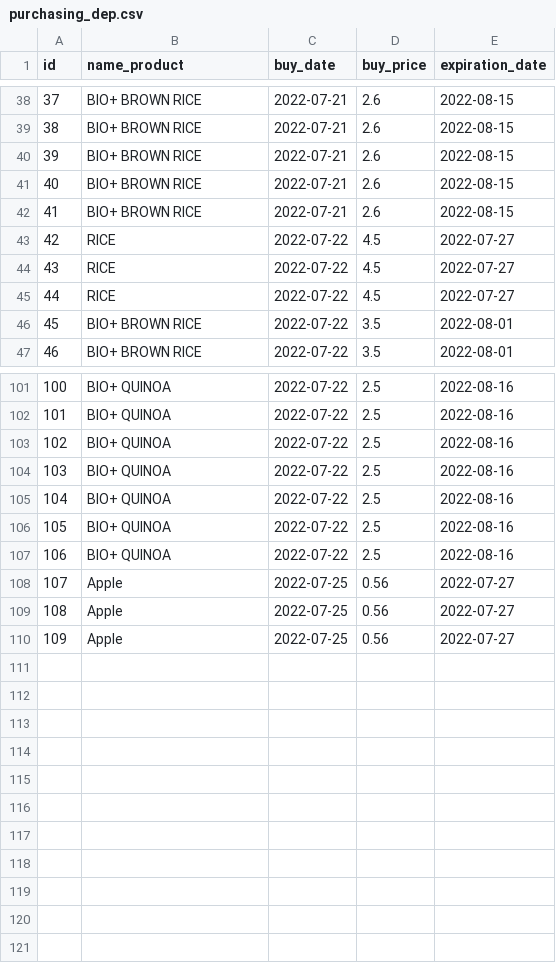
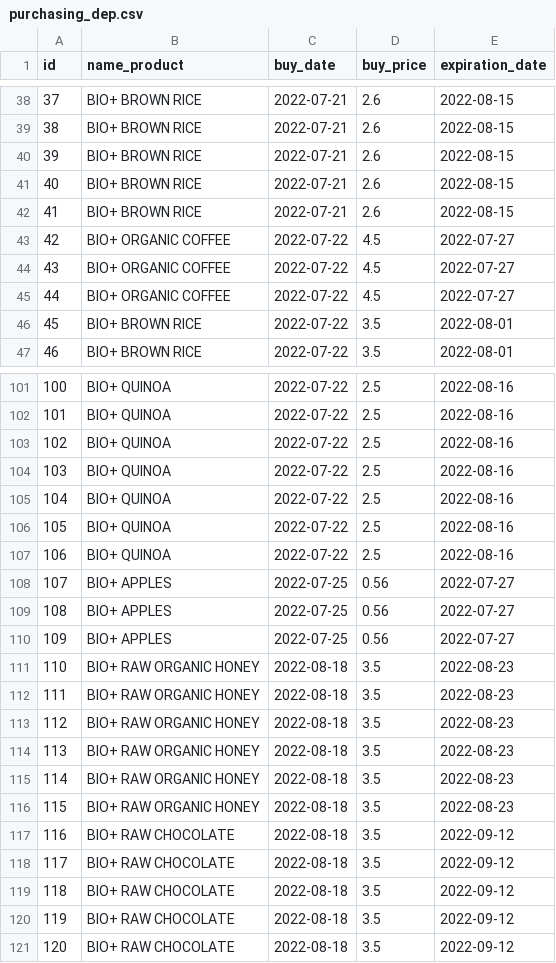
Before and after one commit to Yrmee/SuperPy, a CSV file: superpy/data/purchasing_dep.csv, drawn as a sheet; only a part is shown, gaps mark what is left out.

```diff
--- a/superpy/data/purchasing_dep.csv
+++ b/superpy/data/purchasing_dep.csv
@@ -42,5 +42,5 @@ id,name_product,buy_date,buy_price,expiration_date
 41,BIO+ BROWN RICE,2022-07-21,2.6,2022-08-15
-42,RICE,2022-07-22,4.5,2022-07-27
-43,RICE,2022-07-22,4.5,2022-07-27
-44,RICE,2022-07-22,4.5,2022-07-27
+42,BIO+ ORGANIC COFFEE,2022-07-22,4.5,2022-07-27
+43,BIO+ ORGANIC COFFEE,2022-07-22,4.5,2022-07-27
+44,BIO+ ORGANIC COFFEE,2022-07-22,4.5,2022-07-27
 45,BIO+ BROWN RICE,2022-07-22,3.5,2022-08-01
@@ -107,4 +107,15 @@ id,name_product,buy_date,buy_price,expiration_date
 106,BIO+ QUINOA,2022-07-22,2.5,2022-08-16
-107,Apple,2022-07-25,0.56,2022-07-27
-108,Apple,2022-07-25,0.56,2022-07-27
-109,Apple,2022-07-25,0.56,2022-07-27
+107,BIO+ APPLES,2022-07-25,0.56,2022-07-27
+108,BIO+ APPLES,2022-07-25,0.56,2022-07-27
+109,BIO+ APPLES,2022-07-25,0.56,2022-07-27
+110,BIO+ RAW ORGANIC HONEY,2022-08-18,3.5,2022-08-23
+111,BIO+ RAW ORGANIC HONEY,2022-08-18,3.5,2022-08-23
+112,BIO+ RAW ORGANIC HONEY,2022-08-18,3.5,2022-08-23
+113,BIO+ RAW ORGANIC HONEY,2022-08-18,3.5,2022-08-23
+114,BIO+ RAW ORGANIC HONEY,2022-08-18,3.5,2022-08-23
+115,BIO+ RAW ORGANIC HONEY,2022-08-18,3.5,2022-08-23
+116,BIO+ RAW CHOCOLATE,2022-08-18,3.5,2022-09-12
+117,BIO+ RAW CHOCOLATE,2022-08-18,3.5,2022-09-12
+118,BIO+ RAW CHOCOLATE,2022-08-18,3.5,2022-09-12
+119,BIO+ RAW CHOCOLATE,2022-08-18,3.5,2022-09-12
+120,BIO+ RAW CHOCOLATE,2022-08-18,3.5,2022-09-12
```
Also changed, not shown: superpy/data/sales_dep.csv, 6 other files.
